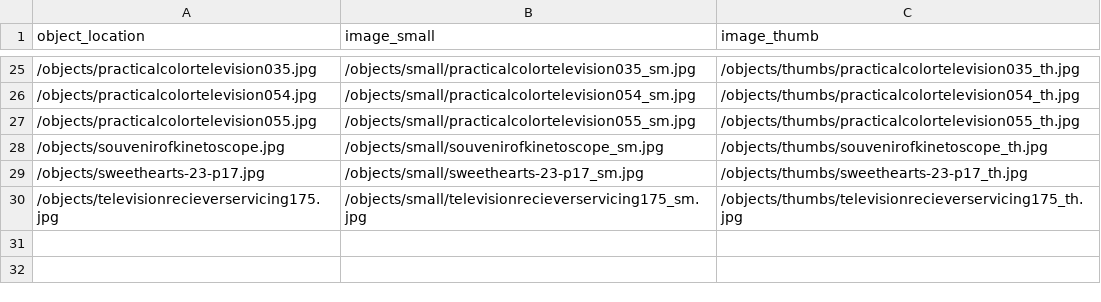
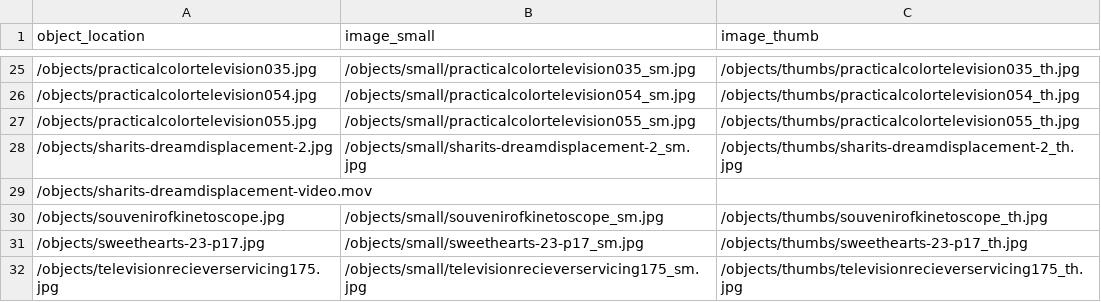
Before and after one commit to malahern/factoryforms, a CSV file: objects/object_list.csv, drawn as a sheet; only a part is shown, gaps mark what is left out.

```diff
--- a/objects/object_list.csv
+++ b/objects/object_list.csv
@@ -27,2 +27,4 @@ object_location,image_small,image_thumb
 /objects/practicalcolortelevision055.jpg,/objects/small/practicalcolortelevision055_sm.jpg,/objects/thumbs/practicalcolortelevision055_th.jpg
+/objects/sharits-dreamdisplacement-2.jpg,/objects/small/sharits-dreamdisplacement-2_sm.jpg,/objects/thumbs/sharits-dreamdisplacement-2_th.jpg
+/objects/sharits-dreamdisplacement-video.mov,,
 /objects/souvenirofkinetoscope.jpg,/objects/small/souvenirofkinetoscope_sm.jpg,/objects/thumbs/souvenirofkinetoscope_th.jpg
```
Also changed, not shown: _data/factory-forms-metadata.csv, 4 other files.
